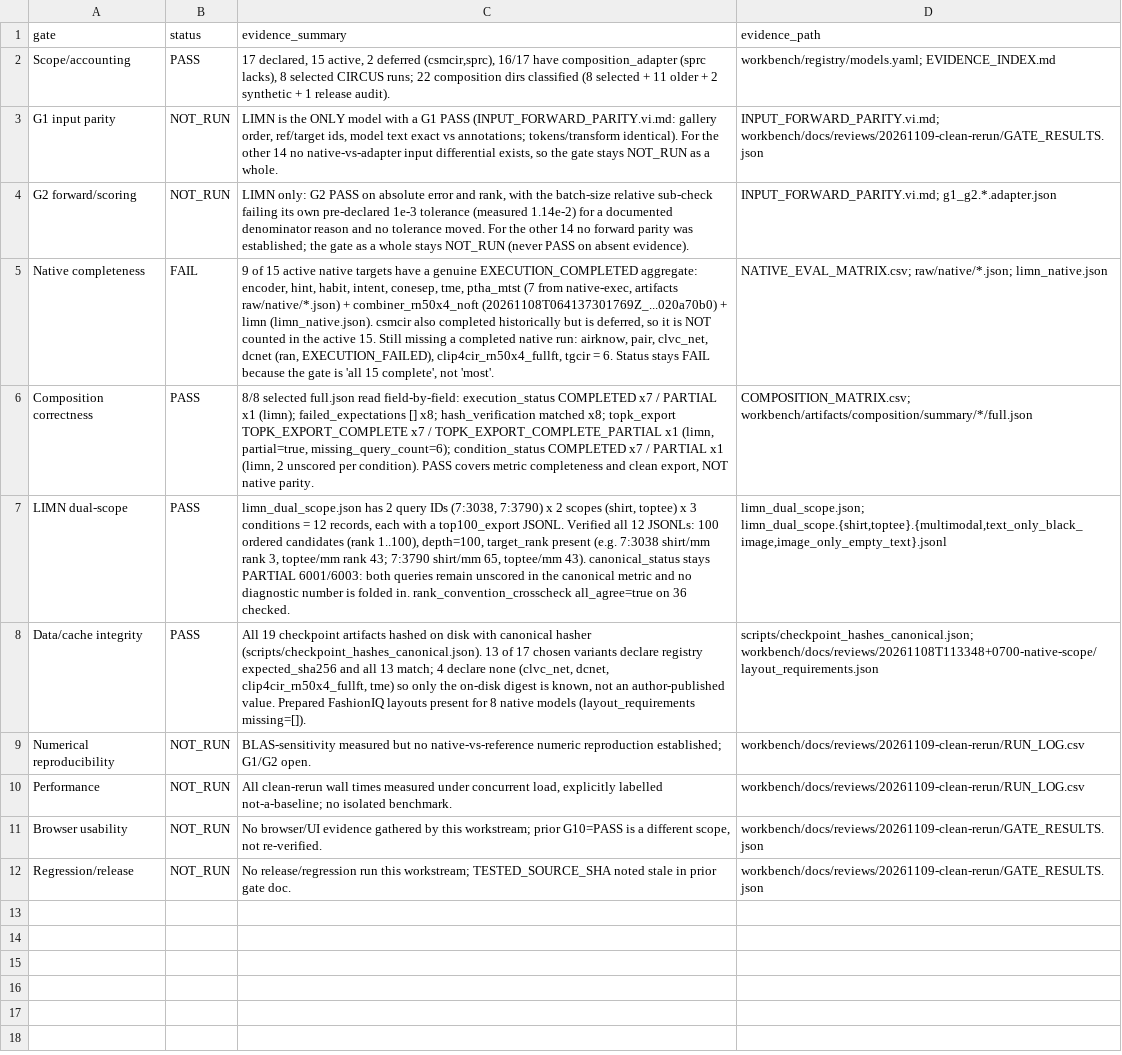
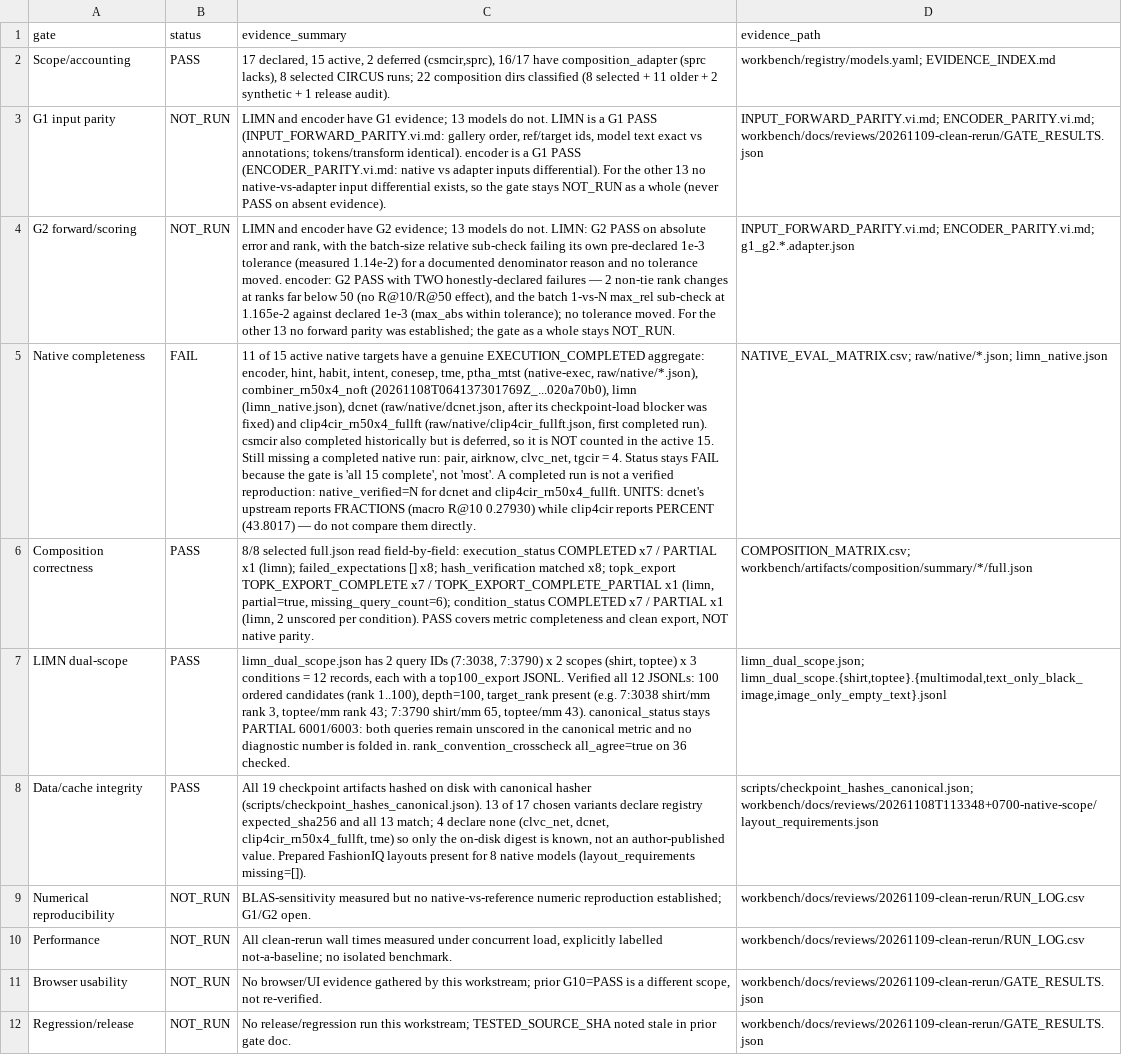
Before and after one commit to Le-Minh-Nhut/cir, a CSV file: workbench/docs/reviews/20261109-native15-composition-limn/GATES.csv, drawn as a sheet; the diff names each change by its address in the sheet, - before the commit and + after, or states it on an @@ line.

Commit message:
Two more native evaluations; encoder G1/G2; matrices and gates updated
Native evaluations completed: dcnet (after its checkpoint-load blocker was
fixed) and clip4cir_rn50x4_fullft (its first run). That takes completed native
targets from 9 to 11 of the 15 active: encoder, hint, habit, intent, conesep,
tme, ptha_mtst, combiner_rn50x4_noft, limn, dcnet, clip4cir_rn50x4_fullft.
Four remain without a completed run: pair, airknow, clvc_net, tgcir.

Units are recorded per model because the upstreams disagree: dcnet reports
fractions (macro R@10 0.27930 / R@50 0.53761) and clip4cir_rn50x4_fullft
reports percent (43.8017 / 66.9836). R@1 is null for both because upstream
computes only R@10/R@50. dcnet's comb_avg 0.40845 is a mean over all six
R@10/R@50 cells, not a macro, and the matrix says so.

Both keep native_verified=N: a completed run is not a parity-verified
reproduction.

Encoder G1/G2 established. G1 PASS. G2 PASS with two honestly-declared
failures and no tolerance moved: 2 non-tie rank changes at ranks far below 50
(no R@10/R@50 effect), and the batch 1-vs-N max_rel sub-check at 1.165e-2
against its declared 1e-3 (max_abs within tolerance). The upstream
learnable_relation defect is documented: the pinned code draws that parameter
with torch.randn at construction instead of restoring it, so two constructions
differ and the comparison is only exact once it is pinned on both sides.

NATIVE_EVAL_MATRIX.csv, GATES.csv and EVIDENCE_INDEX.md are updated. The
Native completeness gate moves from 9 to 11 of 15 but stays FAIL because the
gate is "all 15". G1 and G2 now say limn and encoder have evidence and 13 do
not, and both stay NOT_RUN as whole-model gates.

No measured number was altered; no gate status was changed to PASS.

```diff
--- a/workbench/docs/reviews/20261109-native15-composition-limn/GATES.csv
+++ b/workbench/docs/reviews/20261109-native15-composition-limn/GATES.csv
-C3 (evidence_summary): LIMN is the ONLY model with a G1 PASS (INPUT_FORWARD_PARITY.vi.md: gallery order, ref/target ids, model text exact vs annotations; tokens/transform identical). For the other 14 no native-vs-adapter input differential exists, so the gate stays NOT_RUN as a whole.
+C3 (evidence_summary): LIMN and encoder have G1 evidence; 13 models do not. LIMN is a G1 PASS (INPUT_FORWARD_PARITY.vi.md: gallery order, ref/target ids, model text exact vs annotations; tokens/transform identical). encoder is a G1 PASS (ENCODER_PARITY.vi.md: native vs adapter inputs differential). For the other 13 no native-vs-adapter input differential exists, so the gate stays NOT_RUN as a whole (never PASS on absent evidence).
-D3 (evidence_path): INPUT_FORWARD_PARITY.vi.md; workbench/docs/reviews/20261109-clean-rerun/GATE_RESULTS.json
+D3 (evidence_path): INPUT_FORWARD_PARITY.vi.md; ENCODER_PARITY.vi.md; workbench/docs/reviews/20261109-clean-rerun/GATE_RESULTS.json
-C4 (evidence_summary): LIMN only: G2 PASS on absolute error and rank, with the batch-size relative sub-check failing its own pre-declared 1e-3 tolerance (measured 1.14e-2) for a documented denominator reason and no tolerance moved. For the other 14 no forward parity was established; the gate as a whole stays NOT_RUN (never PASS on absent evidence).
+C4 (evidence_summary): LIMN and encoder have G2 evidence; 13 models do not. LIMN: G2 PASS on absolute error and rank, with the batch-size relative sub-check failing its own pre-declared 1e-3 tolerance (measured 1.14e-2) for a documented denominator reason and no tolerance moved. encoder: G2 PASS with TWO honestly-declared failures — 2 non-tie rank changes at ranks far below 50 (no R@10/R@50 effect), and the batch 1-vs-N max_rel sub-check at 1.165e-2 against declared 1e-3 (max_abs within tolerance); no tolerance moved. For the other 13 no forward parity was established; the gate as a whole stays NOT_RUN.
-D4 (evidence_path): INPUT_FORWARD_PARITY.vi.md; g1_g2.*.adapter.json
+D4 (evidence_path): INPUT_FORWARD_PARITY.vi.md; ENCODER_PARITY.vi.md; g1_g2.*.adapter.json
-C5 (evidence_summary): 9 of 15 active native targets have a genuine EXECUTION_COMPLETED aggregate: encoder, hint, habit, intent, conesep, tme, ptha_mtst (7 from native-exec, artifacts raw/native/*.json) + combiner_rn50x4_noft (20261108T064137301769Z_...020a70b0) + limn (limn_native.json). csmcir also completed historically but is deferred, so it is NOT counted in the active 15. Still missing a completed native run: airknow, pair, clvc_net, dcnet (ran, EXECUTION_FAILED), clip4cir_rn50x4_fullft, tgcir = 6. Status stays FAIL because the gate is 'all 15 complete', not 'most'.
+C5 (evidence_summary): 11 of 15 active native targets have a genuine EXECUTION_COMPLETED aggregate: encoder, hint, habit, intent, conesep, tme, ptha_mtst (native-exec, raw/native/*.json), combiner_rn50x4_noft (20261108T064137301769Z_...020a70b0), limn (limn_native.json), dcnet (raw/native/dcnet.json, after its checkpoint-load blocker was fixed) and clip4cir_rn50x4_fullft (raw/native/clip4cir_fullft.json, first completed run). csmcir also completed historically but is deferred, so it is NOT counted in the active 15. Still missing a completed native run: pair, airknow, clvc_net, tgcir = 4. Status stays FAIL because the gate is 'all 15 complete', not 'most'. A completed run is not a verified reproduction: native_verified=N for dcnet and clip4cir_rn50x4_fullft. UNITS: dcnet's upstream reports FRACTIONS (macro R@10 0.27930) while clip4cir reports PERCENT (43.8017) — do not compare them directly.
```
Also changed, not shown: workbench/docs/reviews/20261109-native15-composition-limn/NATIVE_EVAL_MATRIX.csv, 47 other files.
